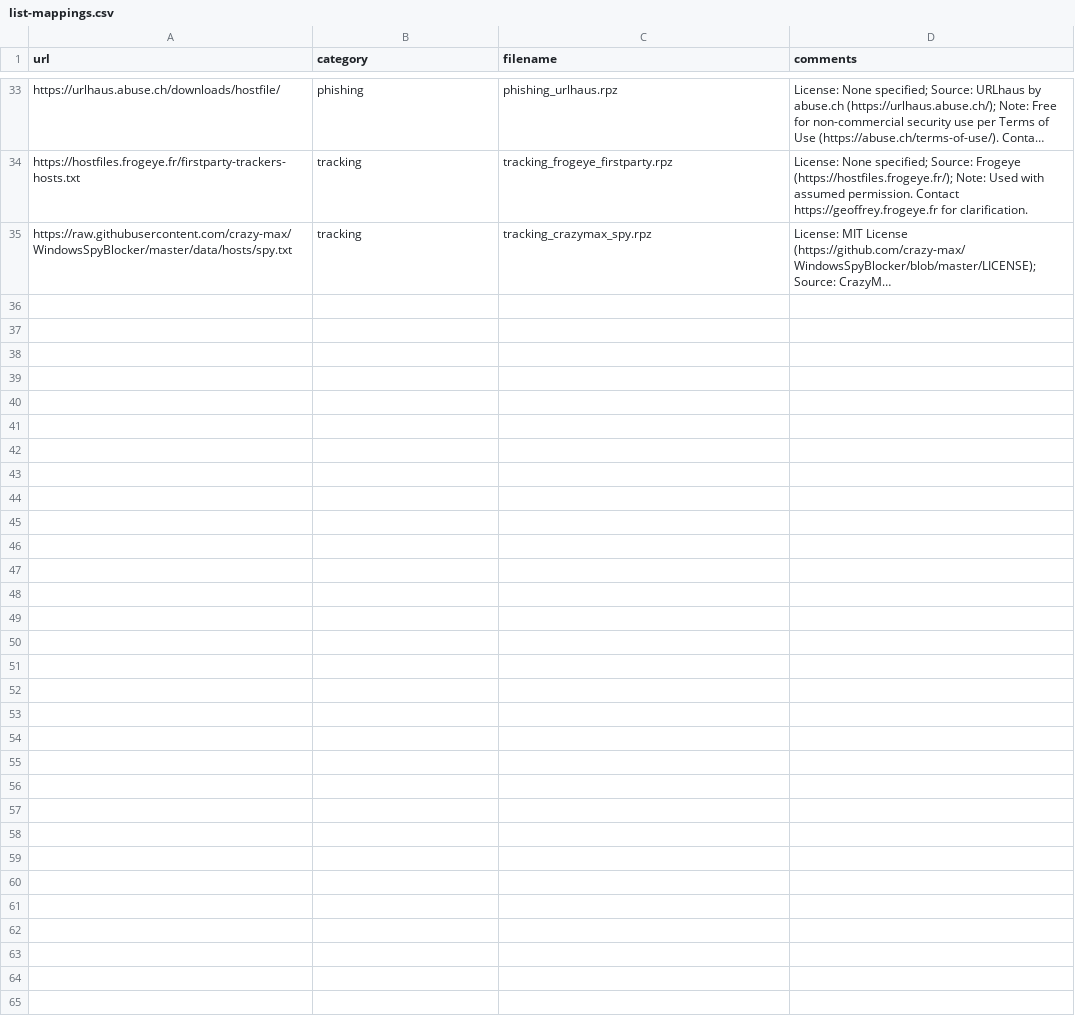
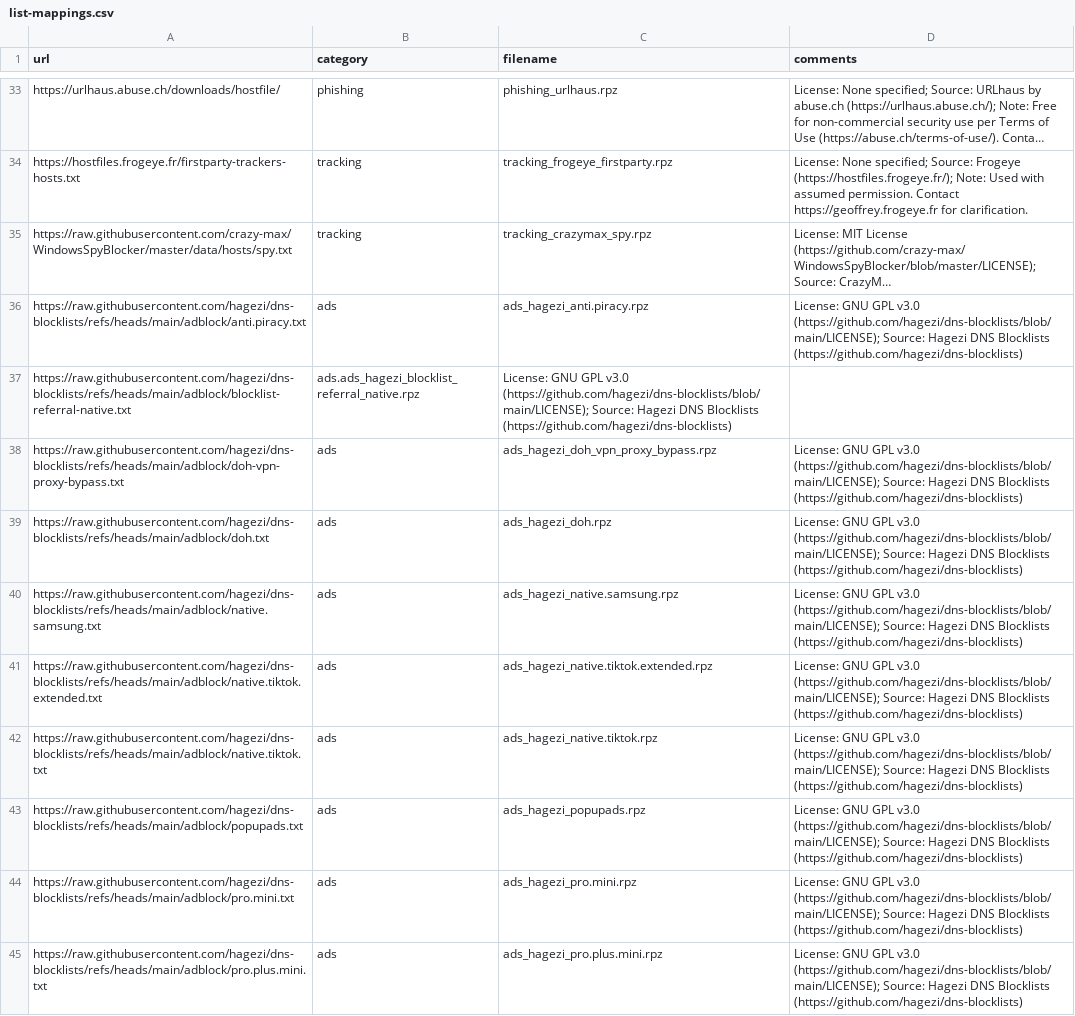
Before and after one commit to ummeegge/RPZ-Blocklists, a CSV file: tools/list-mappings.csv, drawn as a sheet; only a part is shown, gaps mark what is left out; long unchanged cells end in …; the diff names each change by its address in the sheet, - before the commit and + after, or states it on an @@ line.

Commit message:
Added new ads lists from Hagezi DNS Blocklist

```diff
--- a/tools/list-mappings.csv
+++ b/tools/list-mappings.csv
+row 36: https://raw.githubusercontent.com/hagezi/dns-blocklists/refs/heads/main/adblock/anti.piracy.txt | ads | ads_hagezi_anti.piracy.rpz | License: GNU GPL v3.0 (https://github.com/hagezi/dns-blocklists/blob/main/LICENSE); Source: Hagezi DNS Blocklists (https://github.com/hagezi/dns-blocklists)
+row 37: https://raw.githubusercontent.com/hagezi/dns-blocklists/refs/heads/main/adblock/blocklist-referral-native.txt | ads.ads_hagezi_blocklist_referral_native.rpz | License: GNU GPL v3.0 (https://github.com/hagezi/dns-blocklists/blob/main/LICENSE); Source: Hagezi DNS Blocklists (https://github.com/hagezi/dns-blocklists)
+row 38: https://raw.githubusercontent.com/hagezi/dns-blocklists/refs/heads/main/adblock/doh-vpn-proxy-bypass.txt | ads | ads_hagezi_doh_vpn_proxy_bypass.rpz | License: GNU GPL v3.0 (https://github.com/hagezi/dns-blocklists/blob/main/LICENSE); Source: Hagezi DNS Blocklists (https://github.com/hagezi/dns-blocklists)
+row 39: https://raw.githubusercontent.com/hagezi/dns-blocklists/refs/heads/main/adblock/doh.txt | ads | ads_hagezi_doh.rpz | License: GNU GPL v3.0 (https://github.com/hagezi/dns-blocklists/blob/main/LICENSE); Source: Hagezi DNS Blocklists (https://github.com/hagezi/dns-blocklists)
+row 40: https://raw.githubusercontent.com/hagezi/dns-blocklists/refs/heads/main/adblock/native.samsung.txt | ads | ads_hagezi_native.samsung.rpz | License: GNU GPL v3.0 (https://github.com/hagezi/dns-blocklists/blob/main/LICENSE); Source: Hagezi DNS Blocklists (https://github.com/hagezi/dns-blocklists)
+row 41: https://raw.githubusercontent.com/hagezi/dns-blocklists/refs/heads/main/adblock/native.tiktok.extended.txt | ads | ads_hagezi_native.tiktok.extended.rpz | License: GNU GPL v3.0 (https://github.com/hagezi/dns-blocklists/blob/main/LICENSE); Source: Hagezi DNS Blocklists (https://github.com/hagezi/dns-blocklists)
+row 42: https://raw.githubusercontent.com/hagezi/dns-blocklists/refs/heads/main/adblock/native.tiktok.txt | ads | ads_hagezi_native.tiktok.rpz | License: GNU GPL v3.0 (https://github.com/hagezi/dns-blocklists/blob/main/LICENSE); Source: Hagezi DNS Blocklists (https://github.com/hagezi/dns-blocklists)
+row 43: https://raw.githubusercontent.com/hagezi/dns-blocklists/refs/heads/main/adblock/popupads.txt | ads | ads_hagezi_popupads.rpz | License: GNU GPL v3.0 (https://github.com/hagezi/dns-blocklists/blob/main/LICENSE); Source: Hagezi DNS Blocklists (https://github.com/hagezi/dns-blocklists)
+row 44: https://raw.githubusercontent.com/hagezi/dns-blocklists/refs/heads/main/adblock/pro.mini.txt | ads | ads_hagezi_pro.mini.rpz | License: GNU GPL v3.0 (https://github.com/hagezi/dns-blocklists/blob/main/LICENSE); Source: Hagezi DNS Blocklists (https://github.com/hagezi/dns-blocklists)
+row 45: https://raw.githubusercontent.com/hagezi/dns-blocklists/refs/heads/main/adblock/pro.plus.mini.txt | ads | ads_hagezi_pro.plus.mini.rpz | License: GNU GPL v3.0 (https://github.com/hagezi/dns-blocklists/blob/main/LICENSE); Source: Hagezi DNS Blocklists (https://github.com/hagezi/dns-blocklists)
```
Also changed, not shown: 1 other file.
